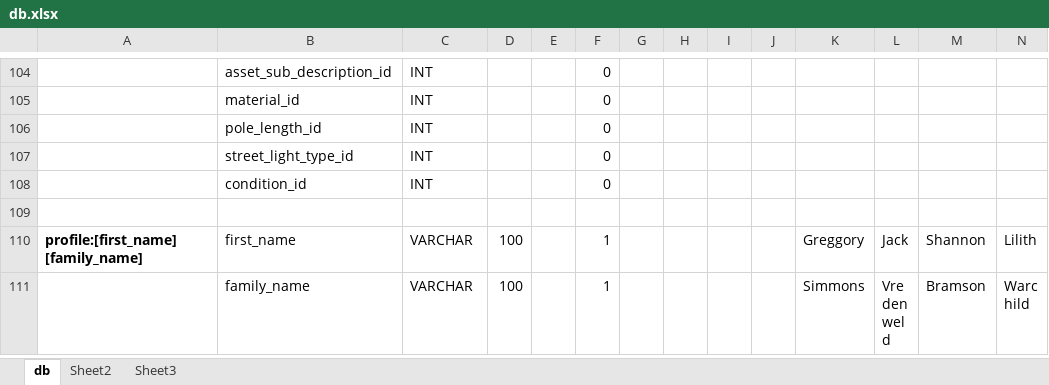
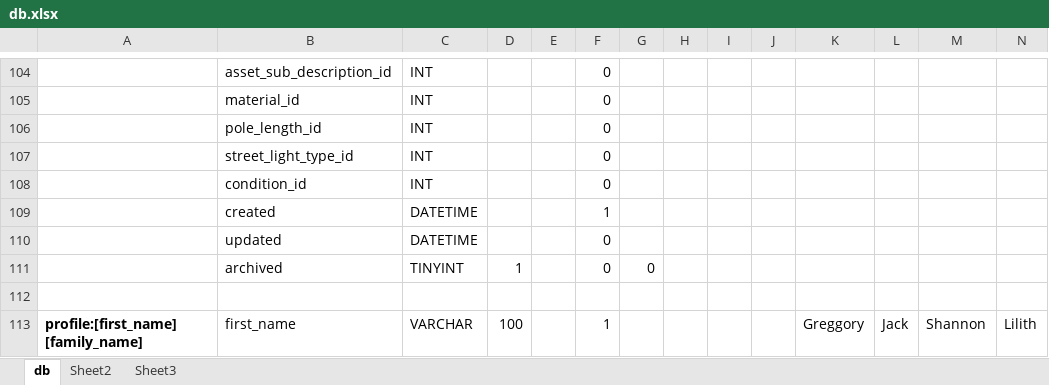
Before and after one commit to Nirph-Andre/AssetCaptureBE, an Excel workbook: data/db.xlsx, sheet db, drawn as a sheet; only a part is shown, gaps mark what is left out; the shorter side is filled out with more unchanged rows; values as stored, in another font and other column widths than the file's, no borders; rows hold the shown columns only; the diff names each change by its address in the sheet, - before the commit and + after, or states it on an @@ line.

Commit message:
Updated asset table

```diff
--- a/data/db.xlsx (sheet db)
+++ b/data/db.xlsx (sheet db)
+row 109:  | created | DATETIME |  |  | 1
+row 110:  | updated | DATETIME |  |  | 0
+row 111:  | archived | TINYINT | 1 |  | 0 | 0
```
Also changed, not shown: 6 other files.
